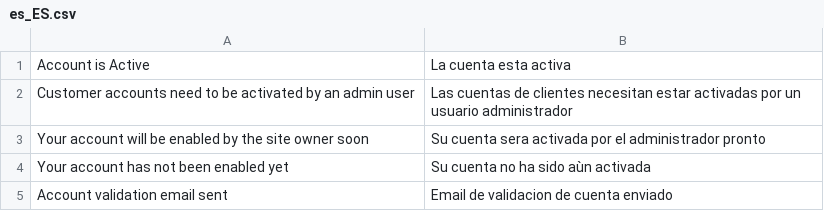
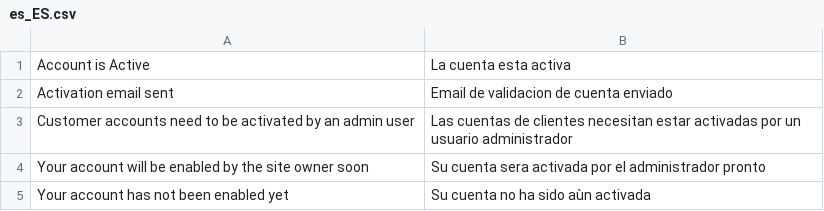
Before and after one commit to enrico69/magento2-customer-activation, a CSV file: i18n/es_ES.csv, drawn as a sheet; removed rows and columns are numbered as before the commit, all else as after; the diff names each change by its address in the sheet, - before the commit and + after, or states it on an @@ line.

```diff
--- a/i18n/es_ES.csv
+++ b/i18n/es_ES.csv
+row 2: Activation email sent | Email de validacion de cuenta enviado
-row 5: Account validation email sent | Email de validacion de cuenta enviado
```
Also changed, not shown: i18n/de_DE.csv, i18n/fr_FR.csv, 6 other files.
